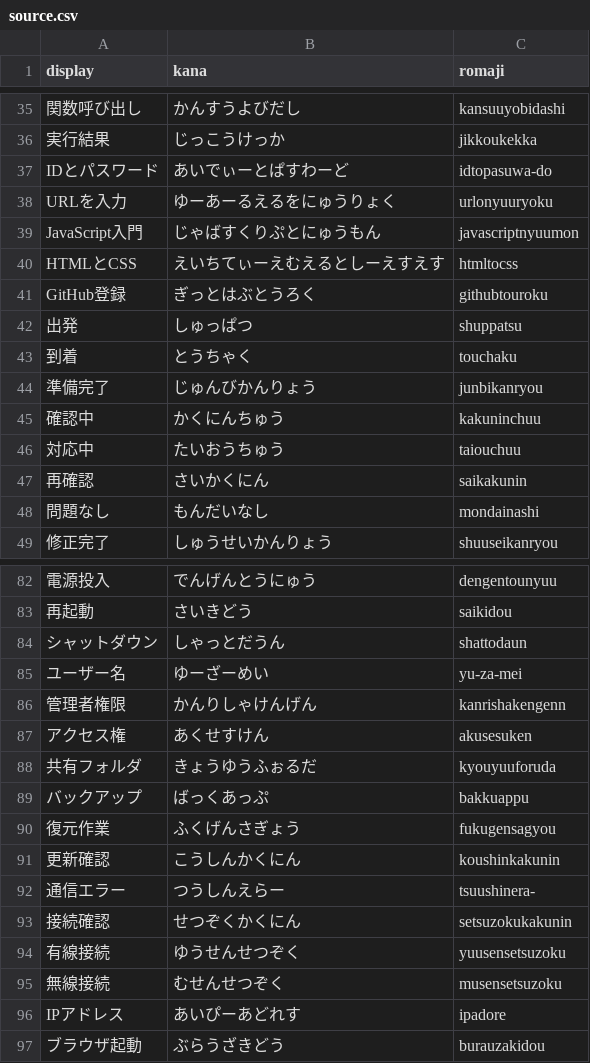
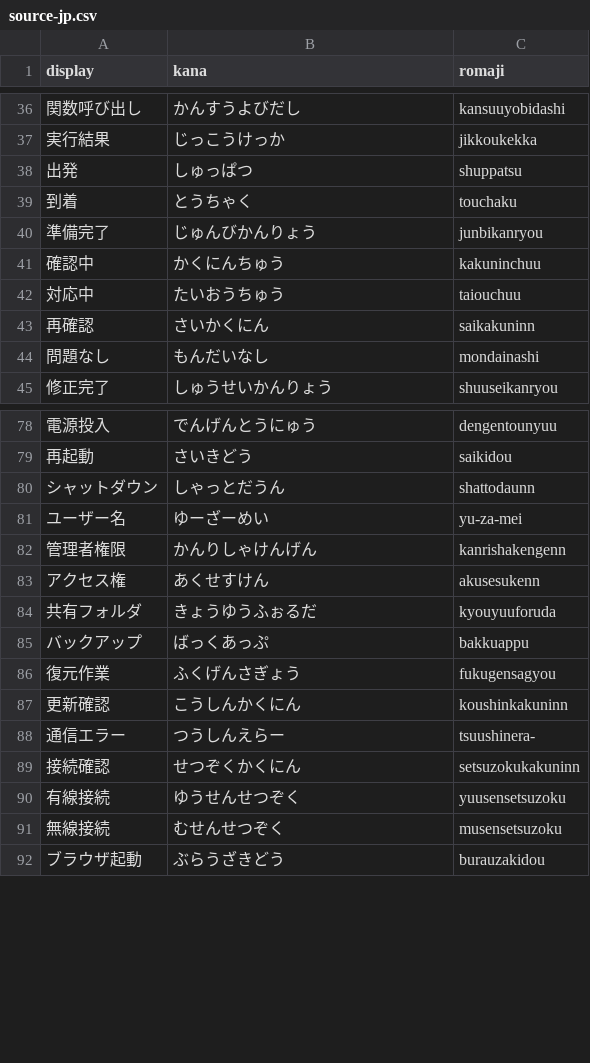
Before and after one commit to yoshikazuito1976/typingsoft, a CSV file: exam/tools/source-jp.csv (was exam/tools/source.csv), drawn as a sheet; only a part is shown, gaps mark what is left out; the diff covers the shown part only.

```diff
--- a/exam/tools/source.csv
+++ b/exam/tools/source-jp.csv
@@ -36,7 +37,2 @@ display,kana,romaji
 実行結果,じっこうけっか,jikkoukekka
-IDとパスワード,あいでぃーとぱすわーど,idtopasuwa-do
-URLを入力,ゆーあーるえるをにゅうりょく,urlonyuuryoku
-JavaScript入門,じゃばすくりぷとにゅうもん,javascriptnyuumon
-HTMLとCSS,えいちてぃーえむえるとしーえすえす,htmltocss
-GitHub登録,ぎっとはぶとうろく,githubtouroku
 出発,しゅっぱつ,shuppatsu
@@ -46,3 +42,3 @@ GitHub登録,ぎっとはぶとうろく,githubtouroku
 対応中,たいおうちゅう,taiouchuu
-再確認,さいかくにん,saikakunin
+再確認,さいかくにん,saikakuninn
 問題なし,もんだいなし,mondainashi
@@ -83,6 +79,6 @@ GitHub登録,ぎっとはぶとうろく,githubtouroku
 再起動,さいきどう,saikidou
-シャットダウン,しゃっとだうん,shattodaun
+シャットダウン,しゃっとだうん,shattodaunn
 ユーザー名,ゆーざーめい,yu-za-mei
 管理者権限,かんりしゃけんげん,kanrishakengenn
-アクセス権,あくせすけん,akusesuken
+アクセス権,あくせすけん,akusesukenn
 共有フォルダ,きょうゆうふぉるだ,kyouyuuforuda
@@ -90,8 +86,7 @@ GitHub登録,ぎっとはぶとうろく,githubtouroku
 復元作業,ふくげんさぎょう,fukugensagyou
-更新確認,こうしんかくにん,koushinkakunin
+更新確認,こうしんかくにん,koushinkakuninn
 通信エラー,つうしんえらー,tsuushinera-
-接続確認,せつぞくかくにん,setsuzokukakunin
+接続確認,せつぞくかくにん,setsuzokukakuninn
 有線接続,ゆうせんせつぞく,yuusensetsuzoku
 無線接続,むせんせつぞく,musensetsuzoku
-IPアドレス,あいぴーあどれす,ipadore
 ブラウザ起動,ぶらうざきどう,burauzakidou
```
Also changed, not shown: 1 added row and 20 edited cells elsewhere in this file, 2 other files.
